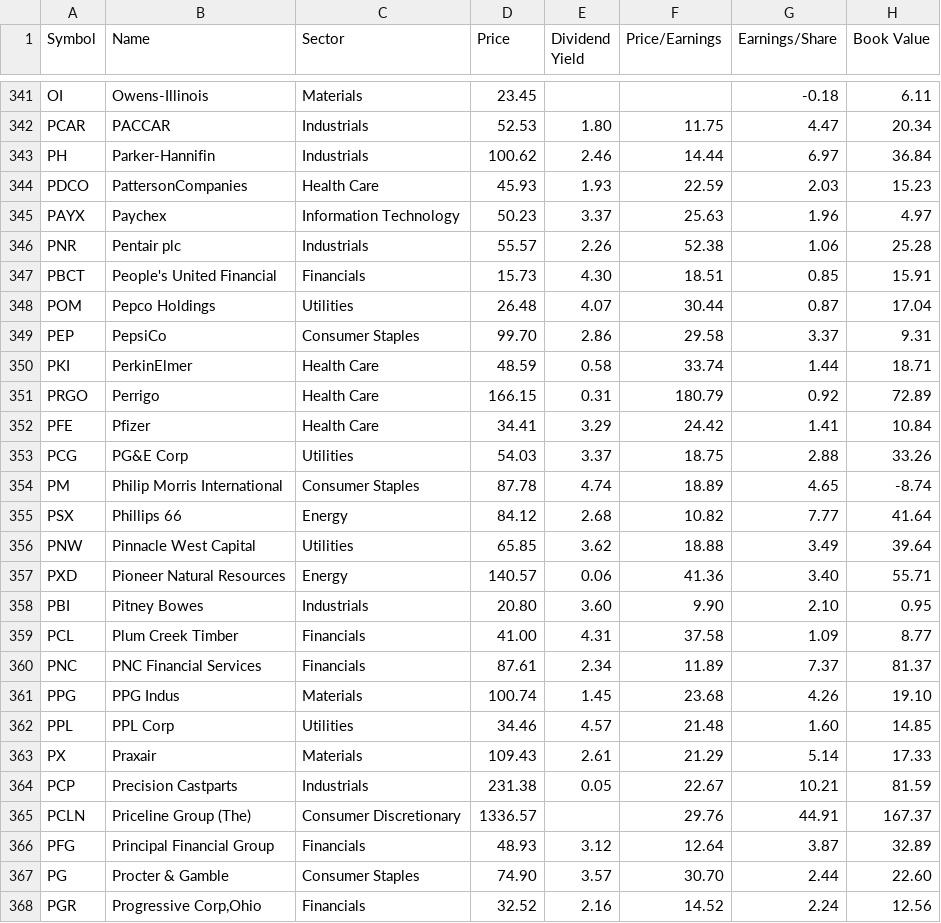
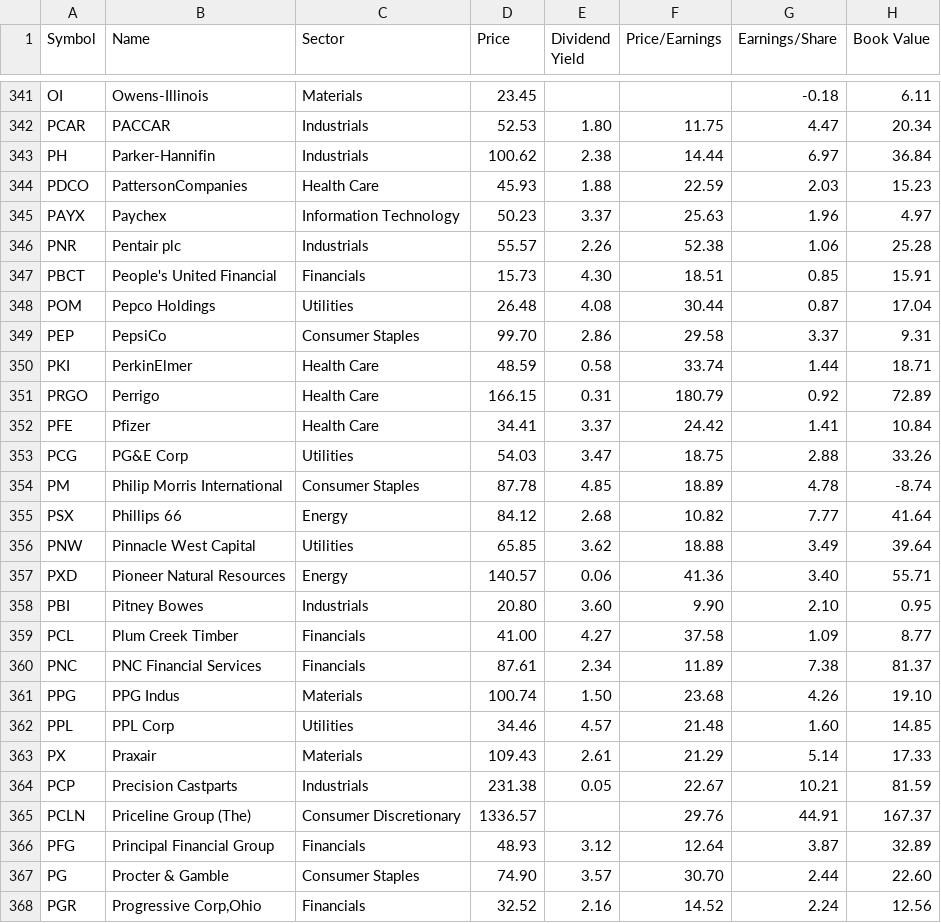
Before and after one commit to lexman/s-and-p-500-companies, a CSV file: data/constituents-financials.csv, drawn as a sheet; only a part is shown, gaps mark what is left out; the diff names each change by its address in the sheet, - before the commit and + after, or states it on an @@ line.

Commit message:
[data] automatic update 20151018-13:05

```diff
--- a/data/constituents-financials.csv
+++ b/data/constituents-financials.csv
-E343 (Dividend Yield): 2.46
+E343 (Dividend Yield): 2.38
-E344 (Dividend Yield): 1.93
+E344 (Dividend Yield): 1.88
-E348 (Dividend Yield): 4.07
+E348 (Dividend Yield): 4.08
-E352 (Dividend Yield): 3.29
+E352 (Dividend Yield): 3.37
-E353 (Dividend Yield): 3.37
+E353 (Dividend Yield): 3.47
-E354 (Dividend Yield): 4.74
+E354 (Dividend Yield): 4.85
-G354 (Earnings/Share): 4.65
+G354 (Earnings/Share): 4.78
-E359 (Dividend Yield): 4.31
+E359 (Dividend Yield): 4.27
-G360 (Earnings/Share): 7.37
+G360 (Earnings/Share): 7.38
-E361 (Dividend Yield): 1.45
+E361 (Dividend Yield): 1.50
```
